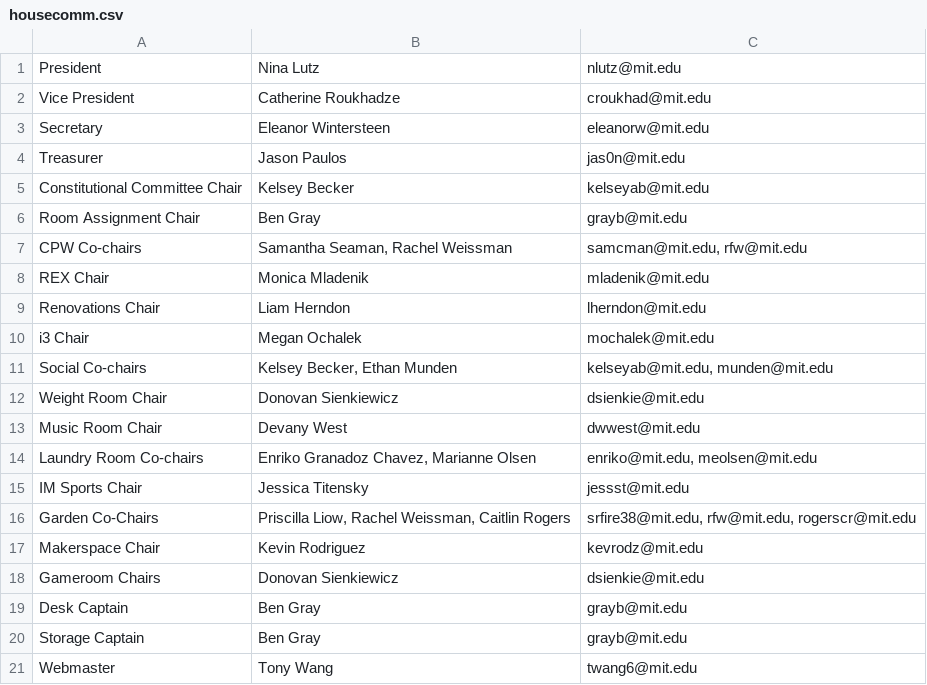
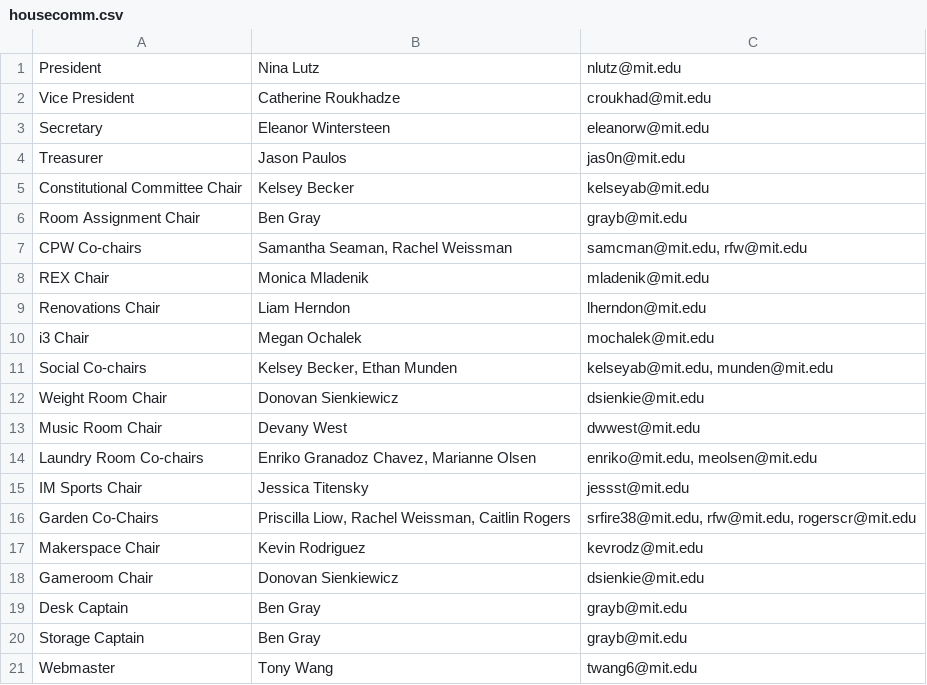
Before and after one commit to shrutiravikumar/macweb, a CSV file: private/housecomm/housecomm.csv, drawn as a sheet.

Commit message:
Fix typo

```diff
--- a/private/housecomm/housecomm.csv
+++ b/private/housecomm/housecomm.csv
@@ -17,3 +17,3 @@ Garden Co-Chairs|Priscilla Liow, Rachel Weissman, Caitlin Rogers|srfire38@mit.ed
 Makerspace Chair|Kevin Rodriguez|kevrodz@mit.edu
-Gameroom Chairs|	Donovan Sienkiewicz|dsienkie@mit.edu
+Gameroom Chair|Donovan Sienkiewicz|dsienkie@mit.edu
 Desk Captain|Ben Gray|grayb@mit.edu
```
